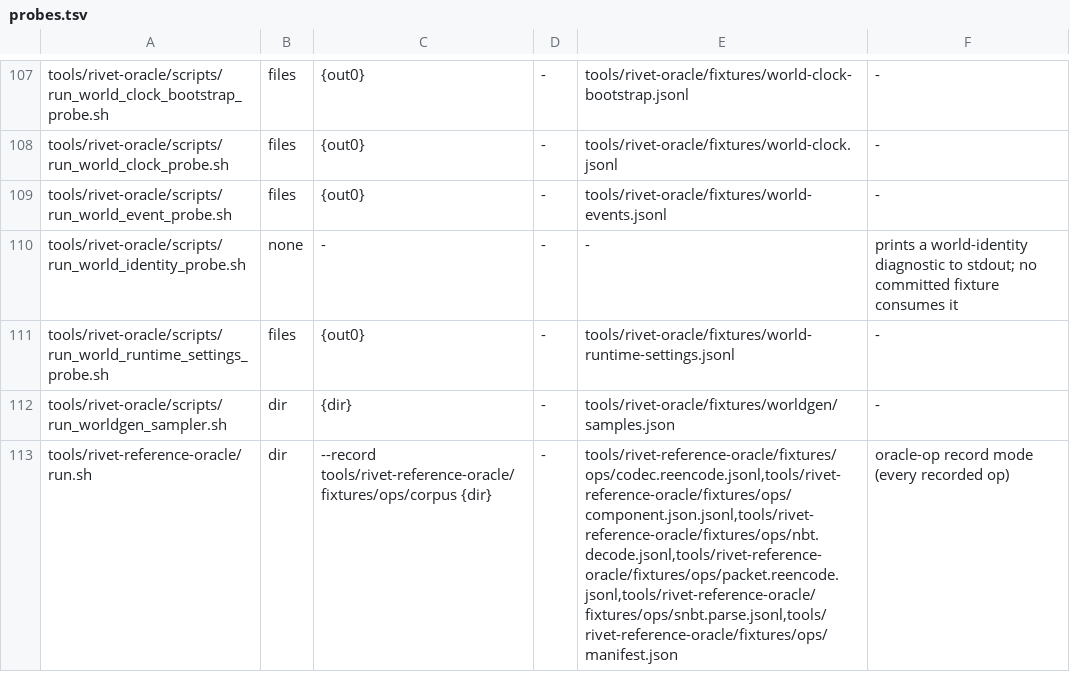
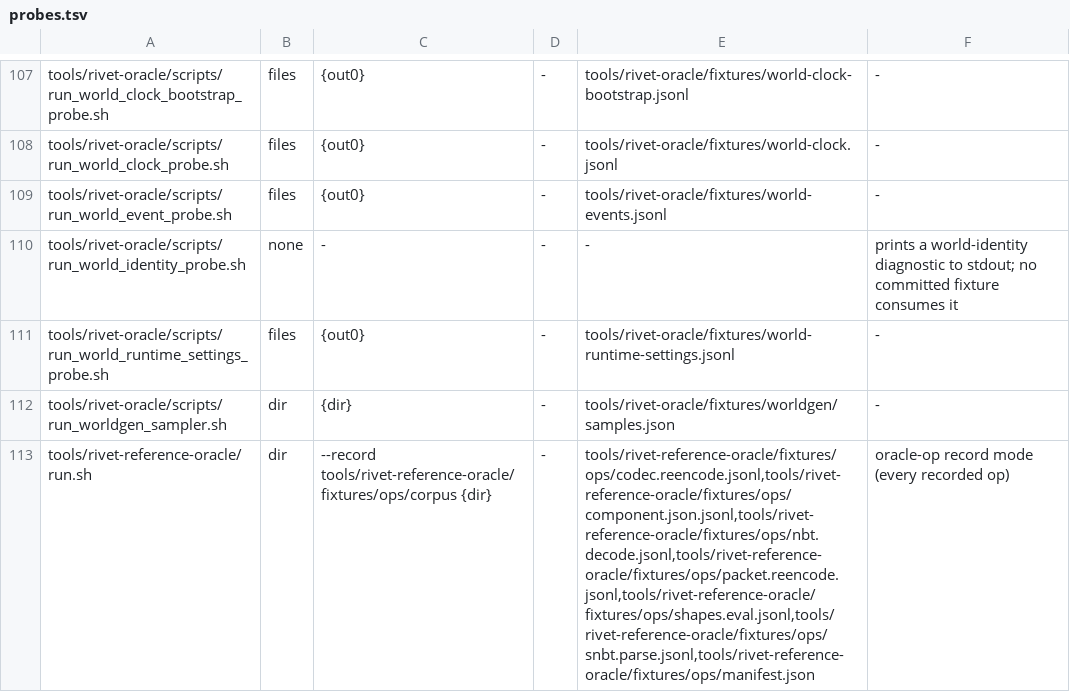
Before and after one commit to jonaslsaa/rivet, a TSV file: tools/rivet-oracle/probes.tsv, drawn as a sheet; only a part is shown, gaps mark what is left out.

```diff
--- a/tools/rivet-oracle/probes.tsv
+++ b/tools/rivet-oracle/probes.tsv
@@ -112,2 +112,2 @@ tools/rivet-oracle/scripts/run_world_runtime_settings_probe.sh	files	{out0}	-	to
 tools/rivet-oracle/scripts/run_worldgen_sampler.sh	dir	{dir}	-	tools/rivet-oracle/fixtures/worldgen/samples.json	-
-tools/rivet-reference-oracle/run.sh	dir	--record tools/rivet-reference-oracle/fixtures/ops/corpus {dir}	-	tools/rivet-reference-oracle/fixtures/ops/codec.reencode.jsonl,tools/rivet-reference-oracle/fixtures/ops/component.json.jsonl,tools/rivet-reference-oracle/fixtures/ops/nbt.decode.jsonl,tools/rivet-reference-oracle/fixtures/ops/packet.reencode.jsonl,tools/rivet-reference-oracle/fixtures/ops/snbt.parse.jsonl,tools/rivet-reference-oracle/fixtures/ops/manifest.json	oracle-op record mode (every recorded op)
+tools/rivet-reference-oracle/run.sh	dir	--record tools/rivet-reference-oracle/fixtures/ops/corpus {dir}	-	tools/rivet-reference-oracle/fixtures/ops/codec.reencode.jsonl,tools/rivet-reference-oracle/fixtures/ops/component.json.jsonl,tools/rivet-reference-oracle/fixtures/ops/nbt.decode.jsonl,tools/rivet-reference-oracle/fixtures/ops/packet.reencode.jsonl,tools/rivet-reference-oracle/fixtures/ops/shapes.eval.jsonl,tools/rivet-reference-oracle/fixtures/ops/snbt.parse.jsonl,tools/rivet-reference-oracle/fixtures/ops/manifest.json	oracle-op record mode (every recorded op)
```
Also changed, not shown: VERIFY.tsv, 10 other files.
